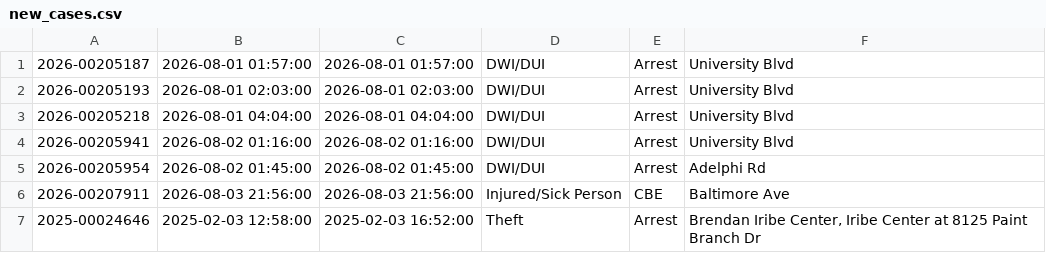
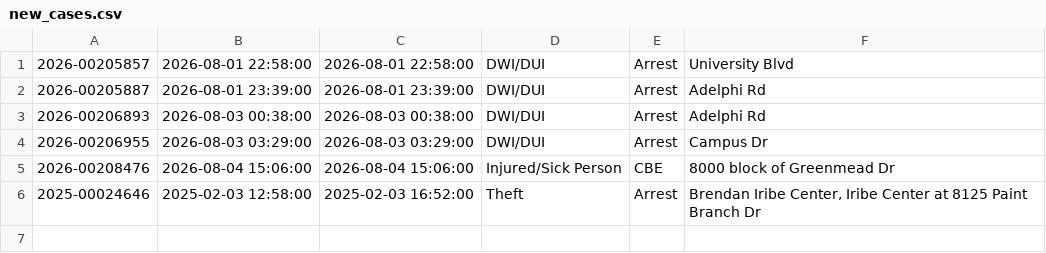
Before and after one commit to dwillis/umpd-logs, a CSV file: data/new_cases.csv, drawn as a sheet.

```diff
--- a/data/new_cases.csv
+++ b/data/new_cases.csv
@@ -1,7 +1,6 @@
-2026-00205187;2026-08-01 01:57:00;2026-08-01 01:57:00;DWI/DUI;Arrest;University Blvd
-2026-00205193;2026-08-01 02:03:00;2026-08-01 02:03:00;DWI/DUI;Arrest;University Blvd
-2026-00205218;2026-08-01 04:04:00;2026-08-01 04:04:00;DWI/DUI;Arrest;University Blvd
-2026-00205941;2026-08-02 01:16:00;2026-08-02 01:16:00;DWI/DUI;Arrest;University Blvd
-2026-00205954;2026-08-02 01:45:00;2026-08-02 01:45:00;DWI/DUI;Arrest;Adelphi Rd
-2026-00207911;2026-08-03 21:56:00;2026-08-03 21:56:00;Injured/Sick Person;CBE;Baltimore Ave
+2026-00205857;2026-08-01 22:58:00;2026-08-01 22:58:00;DWI/DUI;Arrest;University Blvd
+2026-00205887;2026-08-01 23:39:00;2026-08-01 23:39:00;DWI/DUI;Arrest;Adelphi Rd
+2026-00206893;2026-08-03 00:38:00;2026-08-03 00:38:00;DWI/DUI;Arrest;Adelphi Rd
+2026-00206955;2026-08-03 03:29:00;2026-08-03 03:29:00;DWI/DUI;Arrest;Campus Dr
+2026-00208476;2026-08-04 15:06:00;2026-08-04 15:06:00;Injured/Sick Person;CBE;8000 block of Greenmead Dr
 2025-00024646;2025-02-03 12:58:00;2025-02-03 16:52:00;Theft;Arrest;Brendan Iribe Center, Iribe Center at 8125  Paint Branch  Dr
```
Also changed, not shown: data/all-police-arrests.csv, 1 other file.
